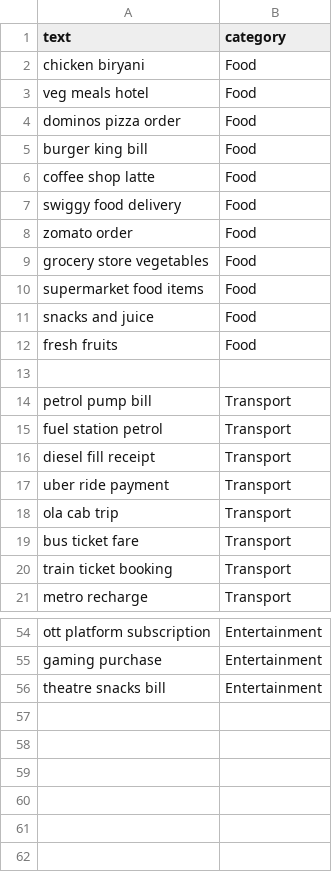
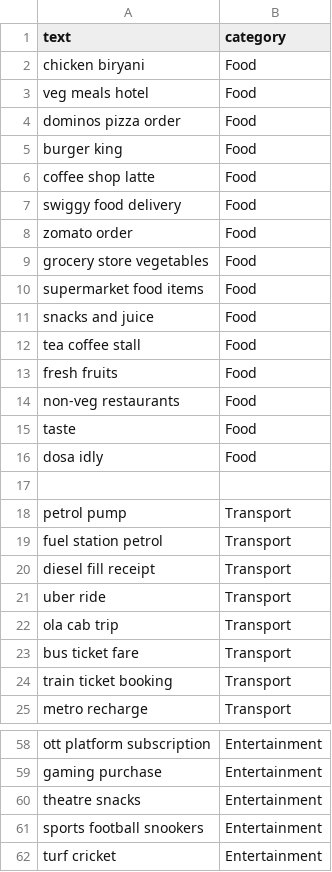
Before and after one commit to Aravindd222/AI-Powered-Personal-Finance-Tracker, a CSV file: backend/category_dataset.csv, drawn as a sheet; only a part is shown, gaps mark what is left out; the diff covers the shown part only.

```diff
--- a/backend/category_dataset.csv
+++ b/backend/category_dataset.csv
@@ -4,3 +4,3 @@ veg meals hotel,Food
 dominos pizza order,Food
-burger king bill,Food
+burger king ,Food
 coffee shop latte,Food
@@ -11,8 +11,12 @@ supermarket food items,Food
 snacks and juice,Food
+tea coffee stall,Food
 fresh fruits,Food
+non-veg restaurants,Food
+taste,Food
+dosa idly,Food
 
-petrol pump bill,Transport
+petrol pump ,Transport
 fuel station petrol,Transport
 diesel fill receipt,Transport
-uber ride payment,Transport
+uber ride,Transport
 ola cab trip,Transport
@@ -55,2 +59,4 @@ ott platform subscription,Entertainment
 gaming purchase,Entertainment
-theatre snacks bill,Entertainment
+theatre snacks ,Entertainment
+sports football snookers,Entertainment
+turf cricket,Entertainment
```
Also changed, not shown: 12 edited cells elsewhere in this file, 7 other files.
